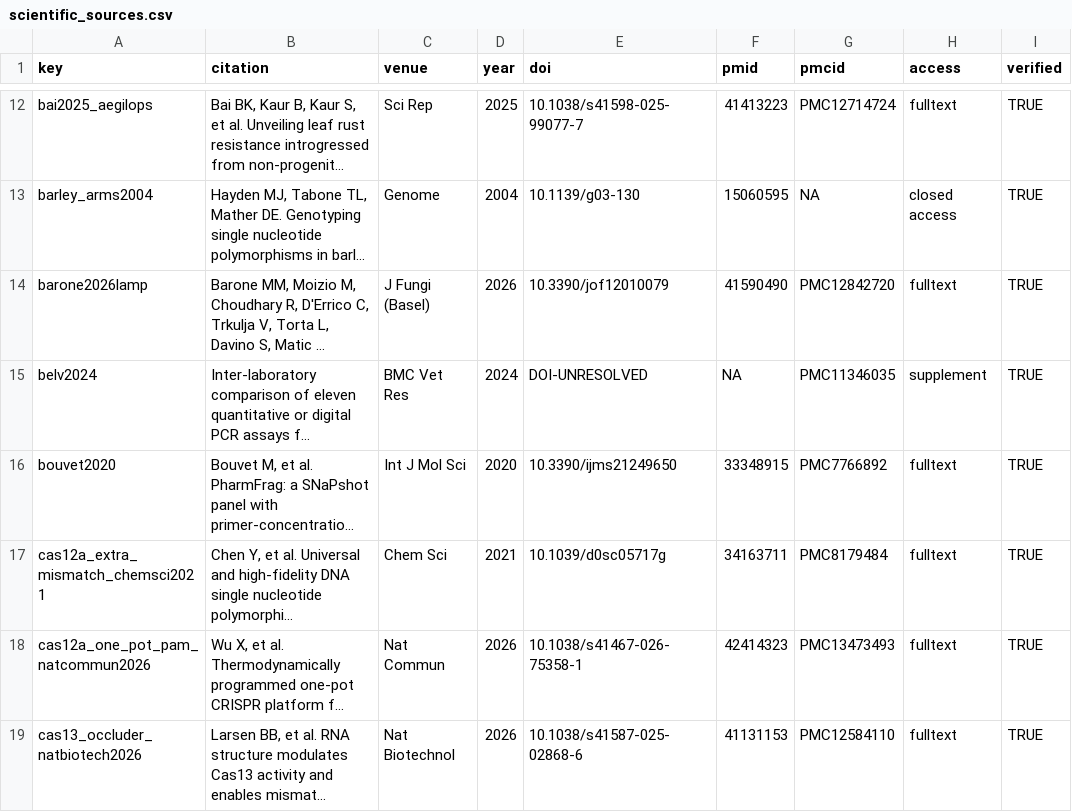
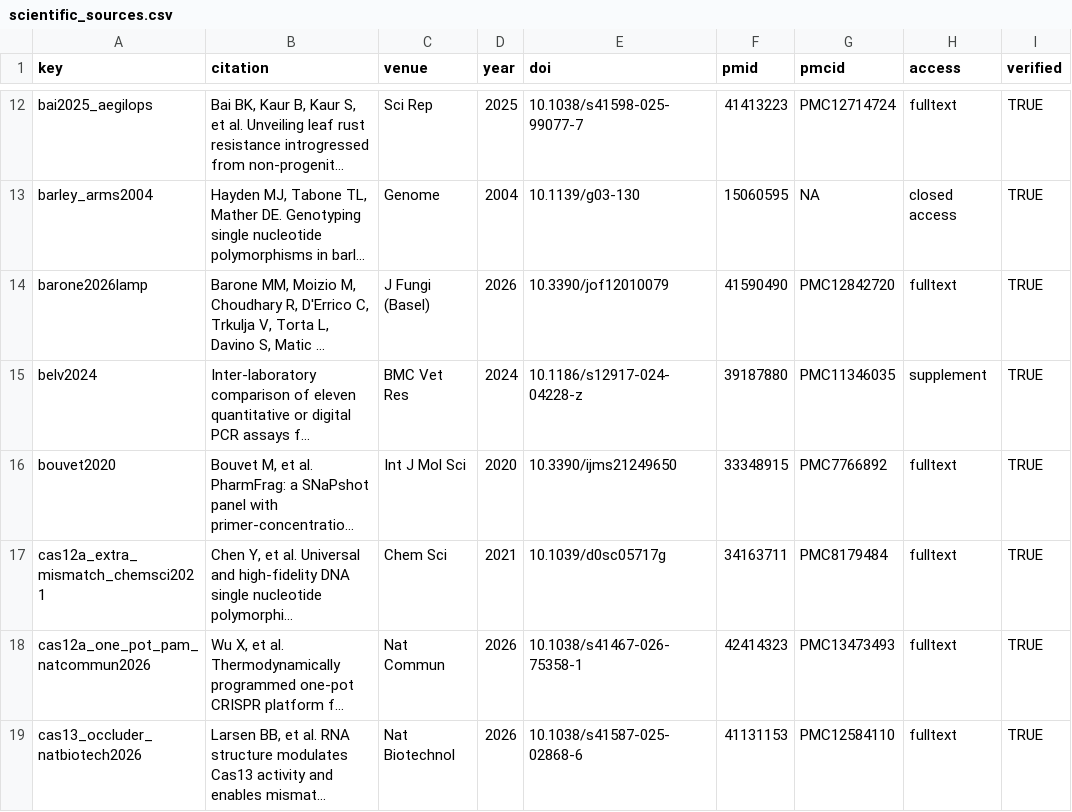
Before and after one commit to Stathmin/tidymarkers, a CSV file: inst/extdata/scientific_sources.csv, drawn as a sheet; only a part is shown, gaps mark what is left out; long unchanged cells end in …; the diff covers the shown part only; the diff names each change by its address in the sheet, - before the commit and + after, or states it on an @@ line.

```diff
--- a/inst/extdata/scientific_sources.csv
+++ b/inst/extdata/scientific_sources.csv
-E15 (doi): DOI-UNRESOLVED
+E15 (doi): 10.1186/s12917-024-04228-z
-F15 (pmid): NA
+F15 (pmid): 39187880
```
Also changed, not shown: 6 edited cells elsewhere in this file, inst/extdata/scientific_backlog.csv, 2 other files.
